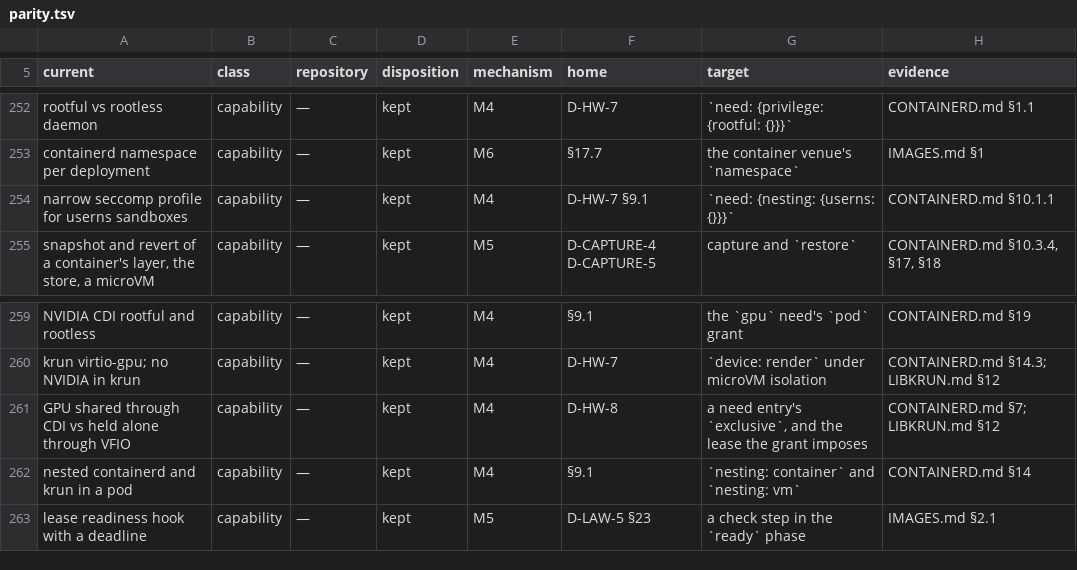
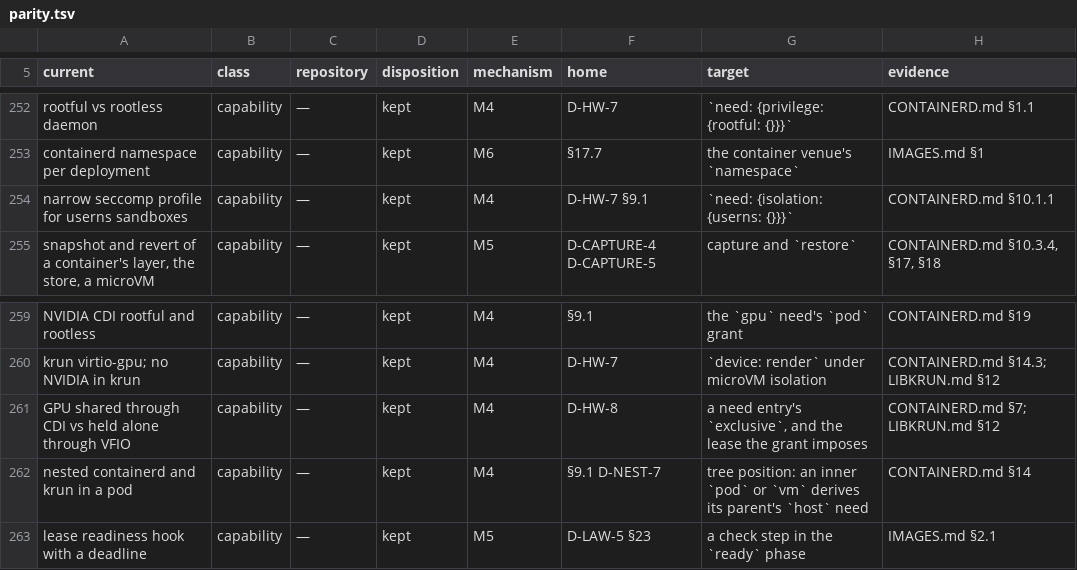
Before and after one commit to opencharly/opencharly, a TSV file: design/parity.tsv, drawn as a sheet; only a part is shown, gaps mark what is left out.

```diff
--- a/design/parity.tsv
+++ b/design/parity.tsv
@@ -253,3 +253,3 @@ rootful vs rootless daemon	capability	—	kept	M4	D-HW-7	`need: {privilege: {roo
 containerd namespace per deployment	capability	—	kept	M6	§17.7	the container venue's `namespace`	IMAGES.md §1
-narrow seccomp profile for userns sandboxes	capability	—	kept	M4	D-HW-7 §9.1	`need: {nesting: {userns: {}}}`	CONTAINERD.md §10.1.1
+narrow seccomp profile for userns sandboxes	capability	—	kept	M4	D-HW-7 §9.1	`need: {isolation: {userns: {}}}`	CONTAINERD.md §10.1.1
 snapshot and revert of a container's layer, the store, a microVM	capability	—	kept	M5	D-CAPTURE-4 D-CAPTURE-5	capture and `restore`	CONTAINERD.md §10.3.4, §17, §18
@@ -261,3 +261,3 @@ krun virtio-gpu; no NVIDIA in krun	capability	—	kept	M4	D-HW-7	`device: render
 GPU shared through CDI vs held alone through VFIO	capability	—	kept	M4	D-HW-8	a need entry's `exclusive`, and the lease the grant imposes	CONTAINERD.md §7; LIBKRUN.md §12
-nested containerd and krun in a pod	capability	—	kept	M4	§9.1	`nesting: container` and `nesting: vm`	CONTAINERD.md §14
+nested containerd and krun in a pod	capability	—	kept	M4	§9.1 D-NEST-7	tree position: an inner `pod` or `vm` derives its parent's `host` need	CONTAINERD.md §14
 lease readiness hook with a deadline	capability	—	kept	M5	D-LAW-5 §23	a check step in the `ready` phase	IMAGES.md §2.1
```
Also changed, not shown: design/dulling.tsv, 10 other files.
